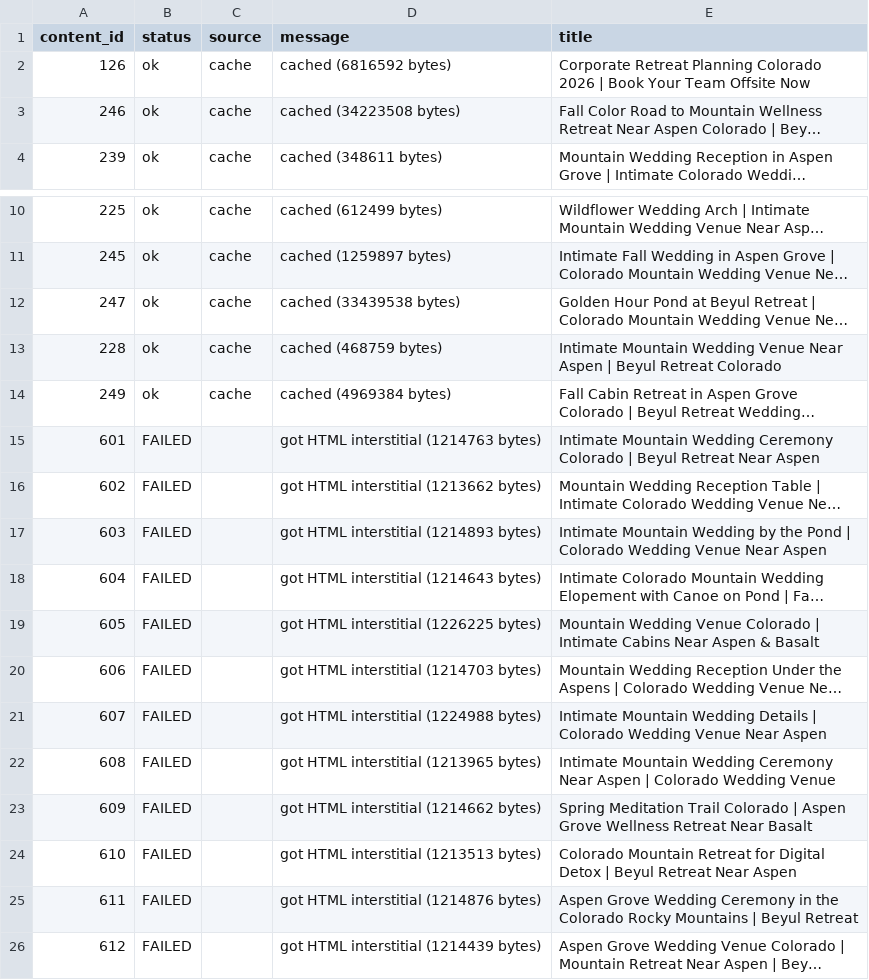
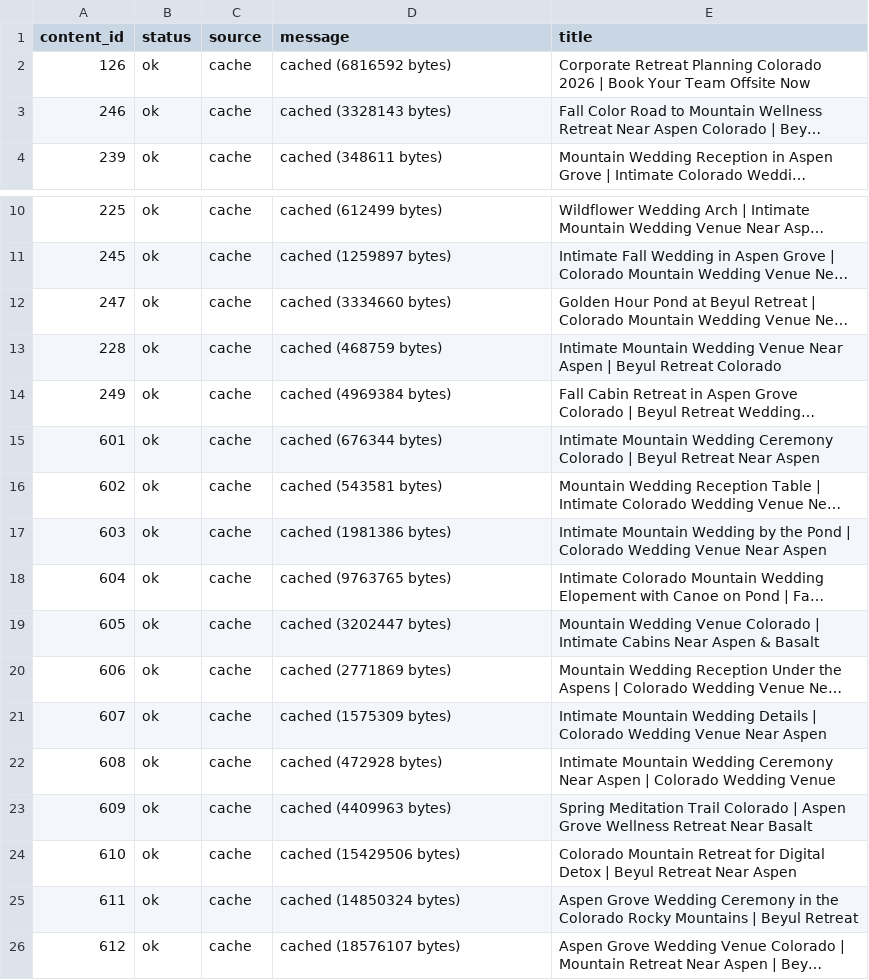
Before and after one commit to sasha903/beyul-pinterest-images, a CSV file: manifest.csv, drawn as a sheet; only a part is shown, gaps mark what is left out; long unchanged cells end in …; the diff names each change by its address in the sheet, - before the commit and + after, or states it on an @@ line.

```diff
--- a/manifest.csv
+++ b/manifest.csv
-D3 (message): cached (34223508 bytes)
+D3 (message): cached (3328143 bytes)
-D12 (message): cached (33439538 bytes)
+D12 (message): cached (3334660 bytes)
-B15:B26 (status): FAILED
+B15:B26 (status): ok
-C15:C26 (source): (empty)
+C15:C26 (source): cache
-D15 (message): got HTML interstitial (1214763 bytes)
+D15 (message): cached (676344 bytes)
-D16 (message): got HTML interstitial (1213662 bytes)
+D16 (message): cached (543581 bytes)
-D17 (message): got HTML interstitial (1214893 bytes)
+D17 (message): cached (1981386 bytes)
-D18 (message): got HTML interstitial (1214643 bytes)
+D18 (message): cached (9763765 bytes)
-D19 (message): got HTML interstitial (1226225 bytes)
+D19 (message): cached (3202447 bytes)
-D20 (message): got HTML interstitial (1214703 bytes)
+D20 (message): cached (2771869 bytes)
-D21 (message): got HTML interstitial (1224988 bytes)
+D21 (message): cached (1575309 bytes)
-D22 (message): got HTML interstitial (1213965 bytes)
+D22 (message): cached (472928 bytes)
-D23 (message): got HTML interstitial (1214662 bytes)
+D23 (message): cached (4409963 bytes)
-D24 (message): got HTML interstitial (1213513 bytes)
+D24 (message): cached (15429506 bytes)
-D25 (message): got HTML interstitial (1214876 bytes)
+D25 (message): cached (14850324 bytes)
-D26 (message): got HTML interstitial (1214439 bytes)
+D26 (message): cached (18576107 bytes)
```
Also changed, not shown: pinterest_upload.csv, 1 other file.
